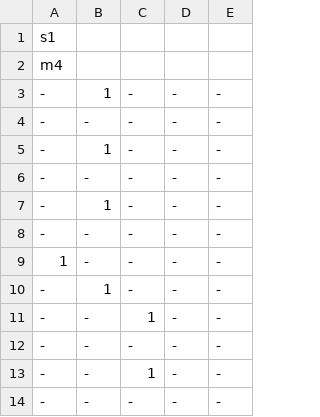
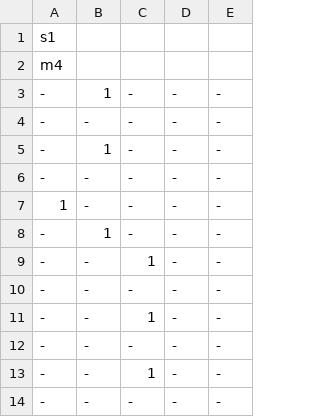
Before and after one commit to mjlancaster/Piano, a CSV file: mj.csv, drawn as a sheet; only a part is shown; the shorter side is filled out with more unchanged rows; the diff names each change by its address in the sheet, - before the commit and + after, or states it on an @@ line.

Commit message:
Remove one note at the beginning of mj

```diff
--- a/mj.csv
+++ b/mj.csv
-row 7: - | 1 | - | - | -
-row 8: - | - | - | - | -
```
